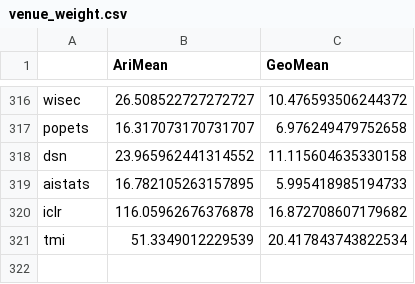
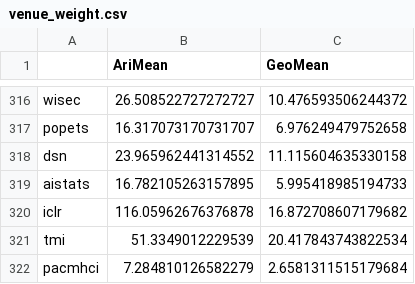
Before and after one commit to csmetrics/csmetrics.net, a CSV file: app/data/venue_weight.csv, drawn as a sheet; only a part is shown, gaps mark what is left out; the diff names each change by its address in the sheet, - before the commit and + after, or states it on an @@ line.

Commit message:
add PACMHCI journal

```diff
--- a/app/data/venue_weight.csv
+++ b/app/data/venue_weight.csv
+row 322: pacmhci | 7.284810126582279 | 2.6581311515179684
```
Also changed, not shown: 34 other files.
